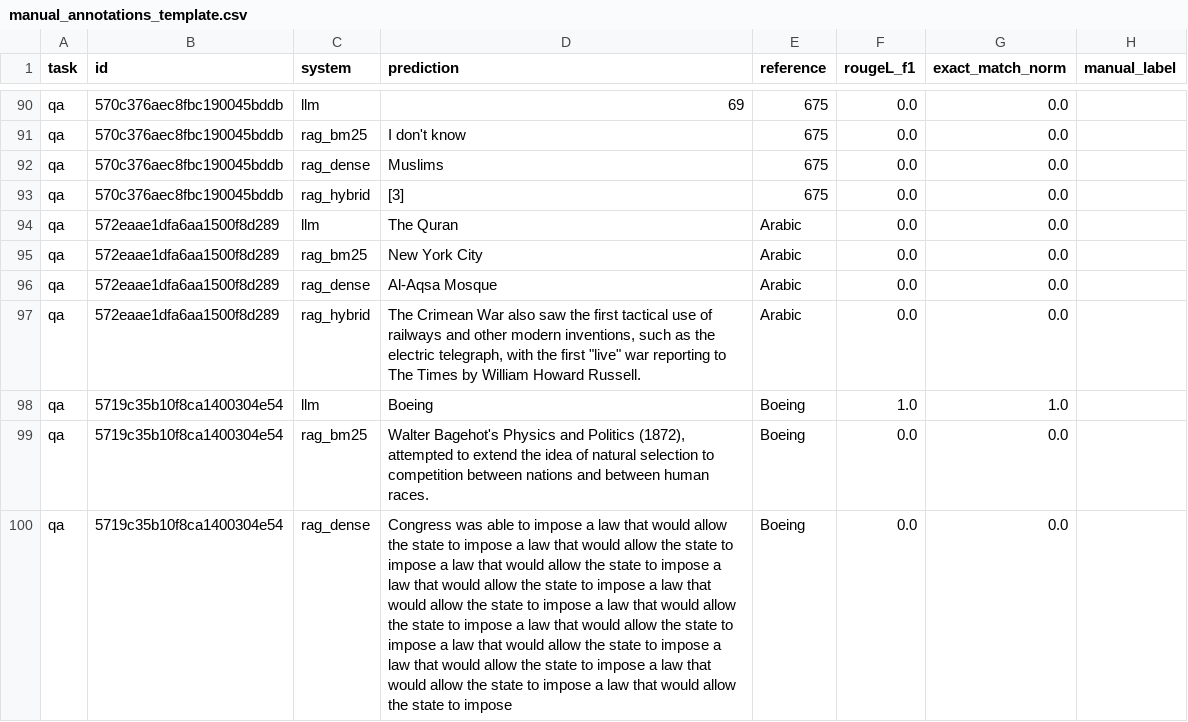
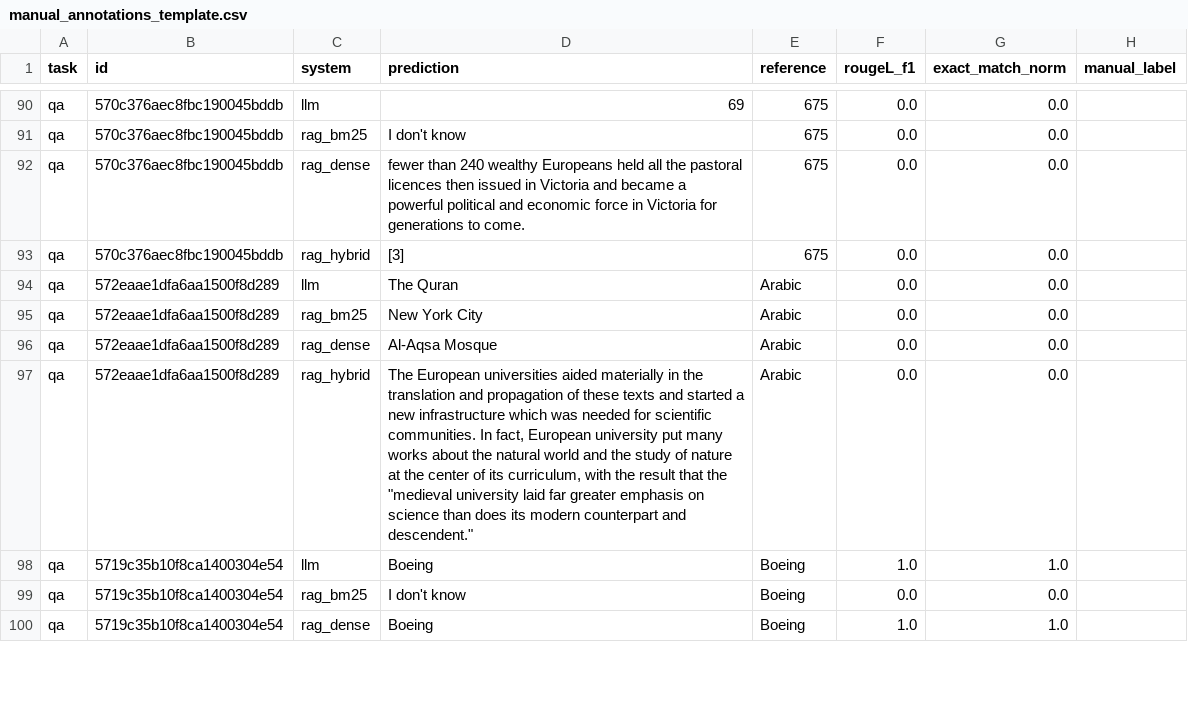
Before and after one commit to Ivan-Pavelic/LLM_RAG_QnA, a CSV file: outputs/manual_annotations_template.csv, drawn as a sheet; only a part is shown, gaps mark what is left out; the diff covers the shown part only.

```diff
--- a/outputs/manual_annotations_template.csv
+++ b/outputs/manual_annotations_template.csv
@@ -91,3 +91,3 @@ qa,570c376aec8fbc190045bddb,llm,69,675,0.0,0.0,
 qa,570c376aec8fbc190045bddb,rag_bm25,I don't know,675,0.0,0.0,
-qa,570c376aec8fbc190045bddb,rag_dense,Muslims,675,0.0,0.0,
+qa,570c376aec8fbc190045bddb,rag_dense,fewer than 240 wealthy Europeans held all the pastoral licences then issued in Victoria and became a powerful political and economic force in Victoria for generations to come.,675,0.0,0.0,
 qa,570c376aec8fbc190045bddb,rag_hybrid,[3],675,0.0,0.0,
@@ -96,5 +96,5 @@ qa,572eaae1dfa6aa1500f8d289,rag_bm25,New York City,Arabic,0.0,0.0,
 qa,572eaae1dfa6aa1500f8d289,rag_dense,Al-Aqsa Mosque,Arabic,0.0,0.0,
-qa,572eaae1dfa6aa1500f8d289,rag_hybrid,"The Crimean War also saw the first tactical use of railways and other modern inventions, such as the electric telegraph, with the first ""live"" war reporting to The Times by William Howard Russell.",Arabic,0.0,0.0,
+qa,572eaae1dfa6aa1500f8d289,rag_hybrid,"The European universities aided materially in the translation and propagation of these texts and started a new infrastructure which was needed for scientific communities. In fact, European university put many works about the natural world and the study of nature at the center of its curriculum, with the result that the ""medieval university laid far greater emphasis on science than does its modern counterpart and descendent.""",Arabic,0.0,0.0,
 qa,5719c35b10f8ca1400304e54,llm,Boeing,Boeing,1.0,1.0,
-qa,5719c35b10f8ca1400304e54,rag_bm25,"Walter Bagehot's Physics and Politics (1872), attempted to extend the idea of natural selection to competition between nations and between human races.",Boeing,0.0,0.0,
-qa,5719c35b10f8ca1400304e54,rag_dense,Congress was able to impose a law that would allow the state to impose a law that would allow the state to impose a law that would allow the state to impose a law that would allow the state to impose a law that would allow the state to impose a law that would allow the state to impose a law that would allow the state to impose a law that would allow the state to impose a law that would allow the state to impose a law that would allow the state to impose a law that would allow the state to impose,Boeing,0.0,0.0,
+qa,5719c35b10f8ca1400304e54,rag_bm25,I don't know,Boeing,0.0,0.0,
+qa,5719c35b10f8ca1400304e54,rag_dense,Boeing,Boeing,1.0,1.0,
```
Also changed, not shown: 97 edited cells elsewhere in this file, outputs/predictions_qa.csv, 12 other files.
